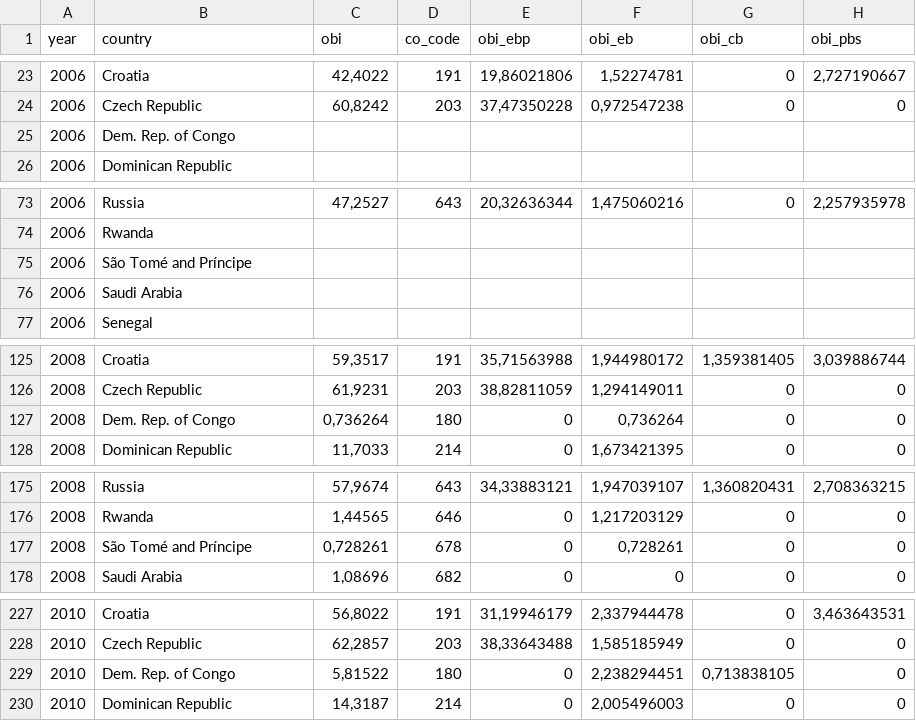
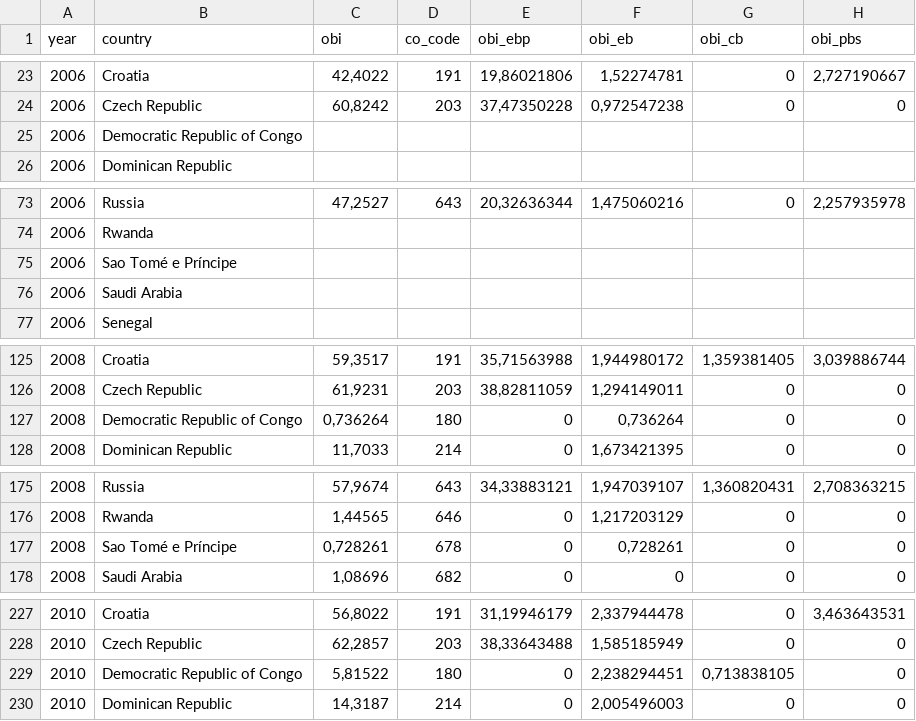
Before and after one commit to Blooregard19/world-map-felmeres, a CSV file: visu_data_exp4.csv, drawn as a sheet; only a part is shown, gaps mark what is left out; the diff covers the shown part only; the diff names each change by its address in the sheet, - before the commit and + after, or states it on an @@ line.

```diff
--- a/visu_data_exp4.csv
+++ b/visu_data_exp4.csv
-B25 (country): Dem. Rep. of Congo
+B25 (country): Democratic Republic of Congo
-B75 (country): São Tomé and Príncipe
+B75 (country): Sao Tomé e Príncipe
-B127 (country): Dem. Rep. of Congo
+B127 (country): Democratic Republic of Congo
-B177 (country): São Tomé and Príncipe
+B177 (country): Sao Tomé e Príncipe
-B229 (country): Dem. Rep. of Congo
+B229 (country): Democratic Republic of Congo
```
Also changed, not shown: 6 edited cells elsewhere in this file, 2 other files.
